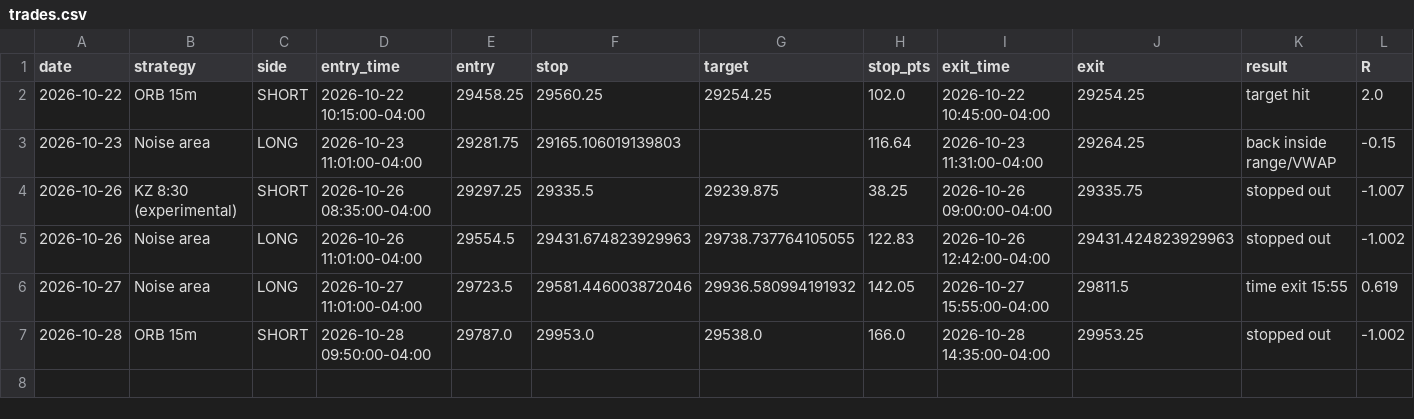
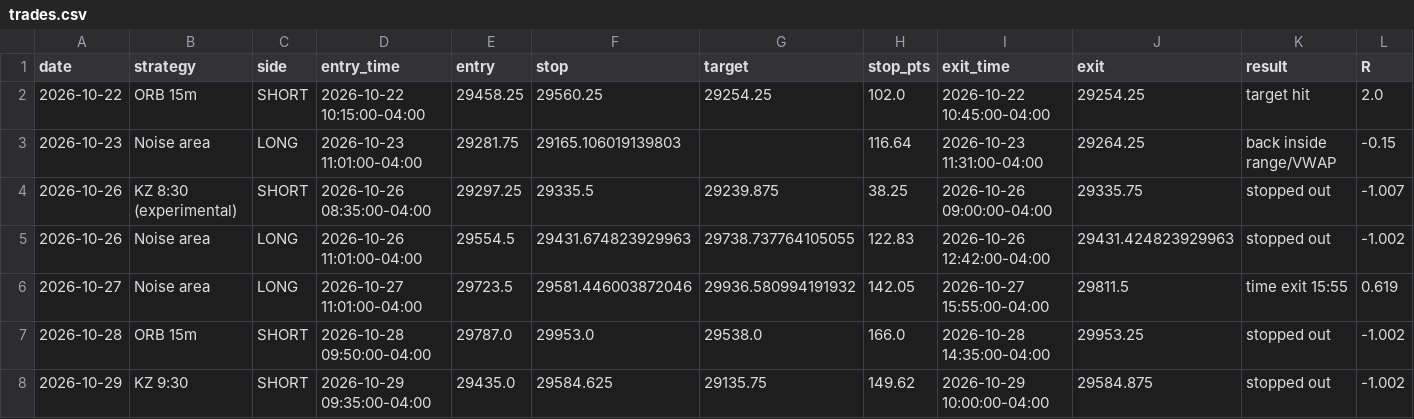
Before and after one commit to ericjai8/TradingAgent, a CSV file: paper/trades.csv, drawn as a sheet; only a part is shown; rows hold the shown columns only; the diff names each change by its address in the sheet, - before the commit and + after, or states it on an @@ line.

```diff
--- a/paper/trades.csv
+++ b/paper/trades.csv
+row 8: 2026-10-29 | KZ 9:30 | SHORT | 2026-10-29 09:35:00-04:00 | 29435.0 | 29584.625 | 29135.75 | 149.62 | 2026-10-29 10:00:00-04:00 | 29584.875 | stopped out | -1.002
```
Also changed, not shown: 1 other file.
